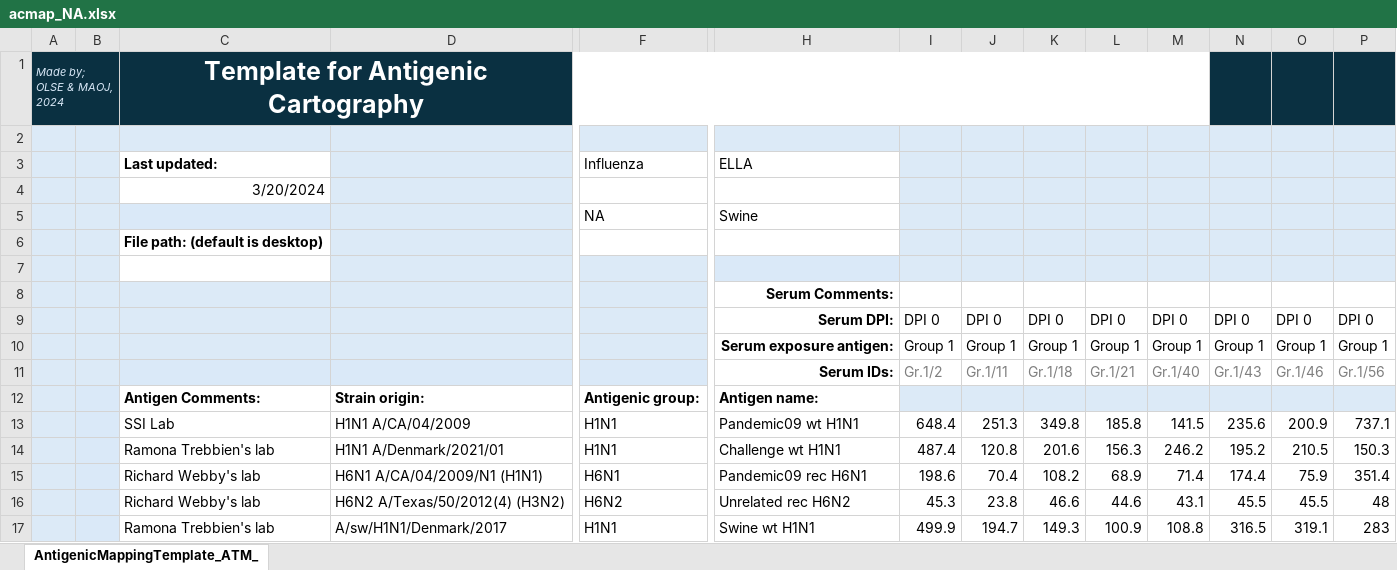
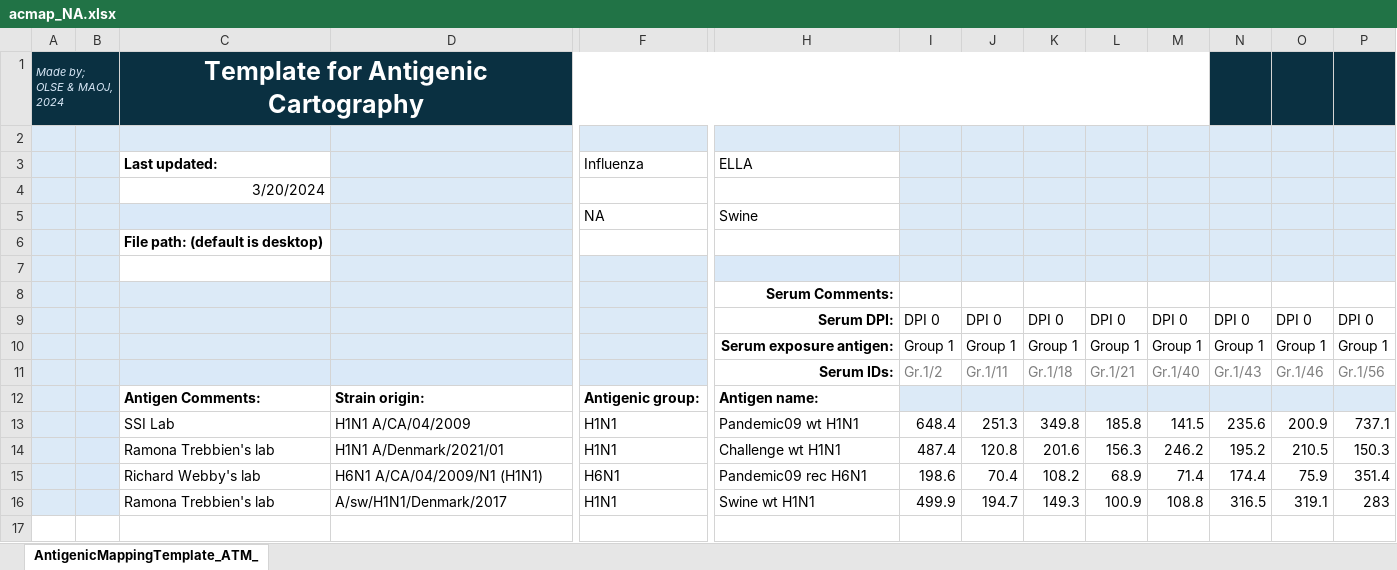
Before and after one commit to OliverSell/Antigenic-Mapping-of-NA, an Excel workbook: data/_raw/acmap_NA.xlsx, sheet AntigenicMappingTemplate_ATM_, drawn as a sheet; only a part is shown, gaps mark what is left out; values as stored, in another font and other column widths than the file's, no borders; rows hold the shown columns only; the diff names each change by its address in the sheet, - before the commit and + after, or states it on an @@ line.

Commit message:
Plot changes to fit all covid legends, and creation of acmap_HA_H6N2 with H6N2 and removal of H6N2 from original dataset.

```diff
--- a/data/_raw/acmap_NA.xlsx (sheet AntigenicMappingTemplate_ATM_)
+++ b/data/_raw/acmap_NA.xlsx (sheet AntigenicMappingTemplate_ATM_)
-row 16:  |  | Richard Webby's lab | H6N2 A/Texas/50/2012(4) (H3N2) | H6N2 | Unrelated rec H6N2 | 45.3 | 23.8 | 46.6 | 44.6 | 43.1 | 45.5 | 45.5 | 48
```
Also changed, not shown: 3 other files.
